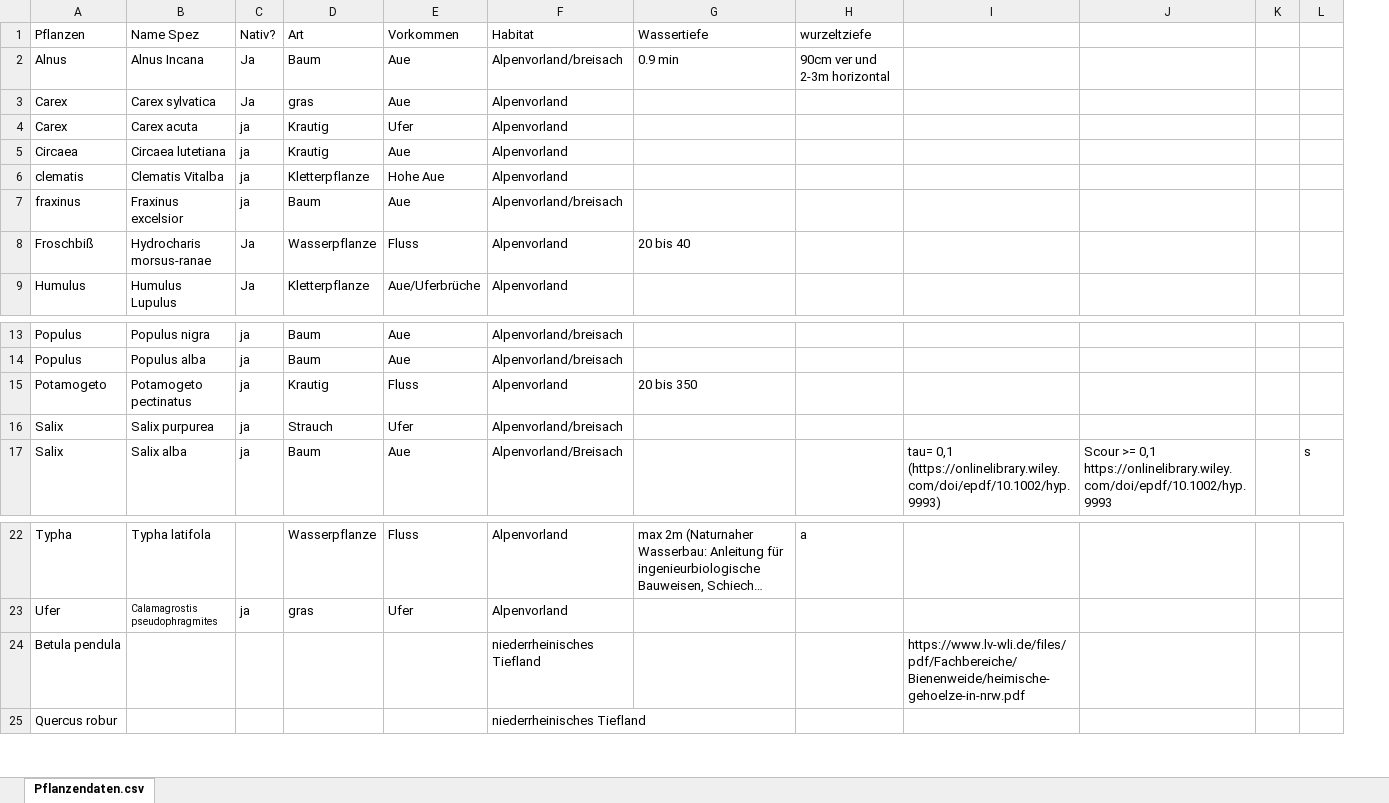
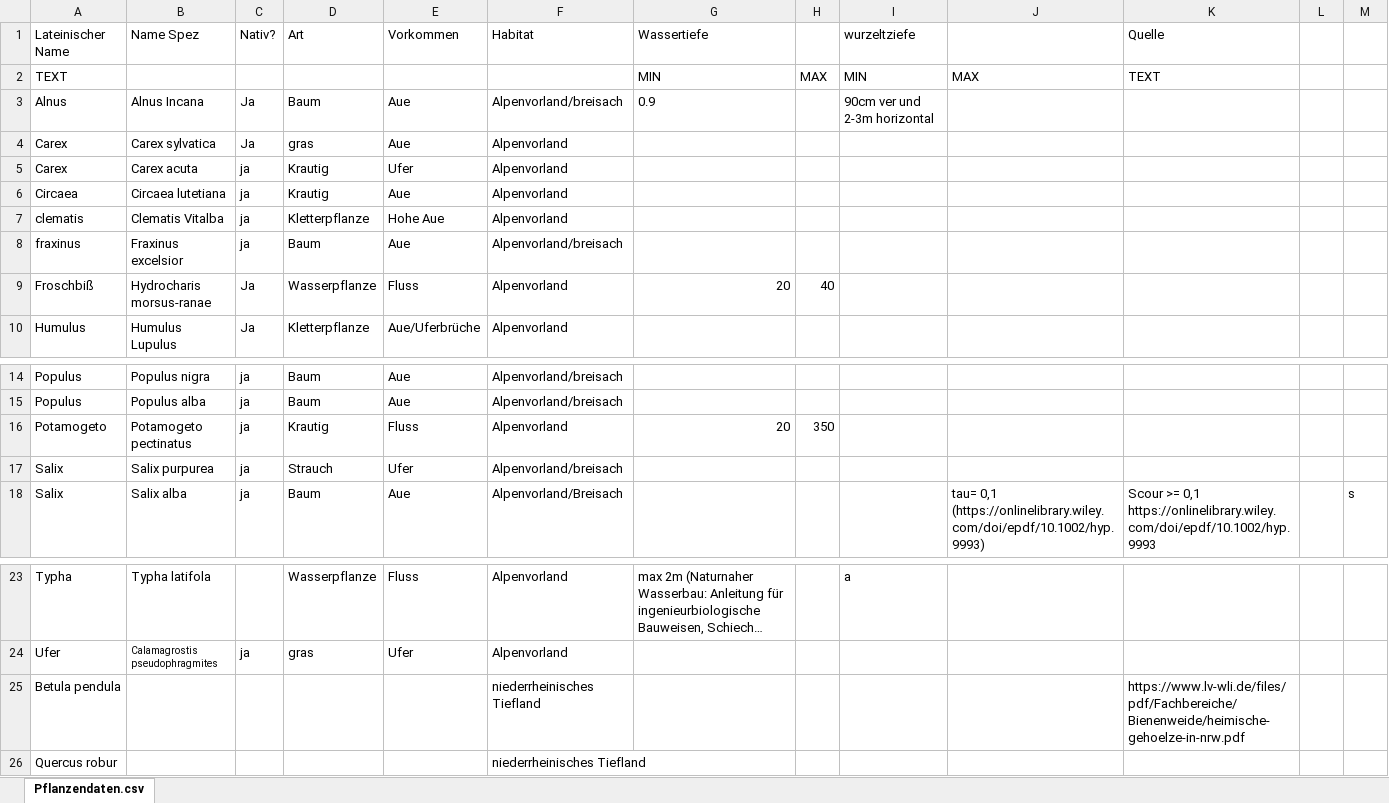
Before and after one commit to Lukas-create/plantDB, an Excel workbook: Pflanzendaten version 2.xlsx, sheet Pflanzendaten.csv, drawn as a sheet; only a part is shown, gaps mark what is left out; long unchanged cells end in …; values as stored, in another font and other column widths than the file's, no borders; addresses are those after the commit; the diff names each change by its address in the sheet, - before the commit and + after, or states it on an @@ line.

```diff
--- a/Pflanzendaten version 2.xlsx (sheet Pflanzendaten.csv)
+++ b/Pflanzendaten version 2.xlsx (sheet Pflanzendaten.csv)
+column H, row 9: 40; row 16: 350
-A1: Pflanzen
+A1: Lateinischer Name
-K1: (empty)
+K1: Quelle
+row 2: TEXT |  |  |  |  |  | MIN | MAX | MIN | MAX | TEXT
-G3 (Wassertiefe): 0.9 min
+G3 (Wassertiefe): 0.9
-G9 (Wassertiefe): 20 bis 40
+G9 (Wassertiefe): 20
-G16 (Wassertiefe): 20 bis 350
+G16 (Wassertiefe): 20
-J25: https://www.lv-wli.de/files/pdf/Fachbereiche/Bienenweide/heimische-gehoelze-in-nrw.pdf
+J25: (empty)
-K25 (Quelle): (empty)
+K25 (Quelle): https://www.lv-wli.de/files/pdf/Fachbereiche/Bienenweide/heimische-gehoelze-in-nrw.pdf
```
Also changed, not shown: 1 other file.
